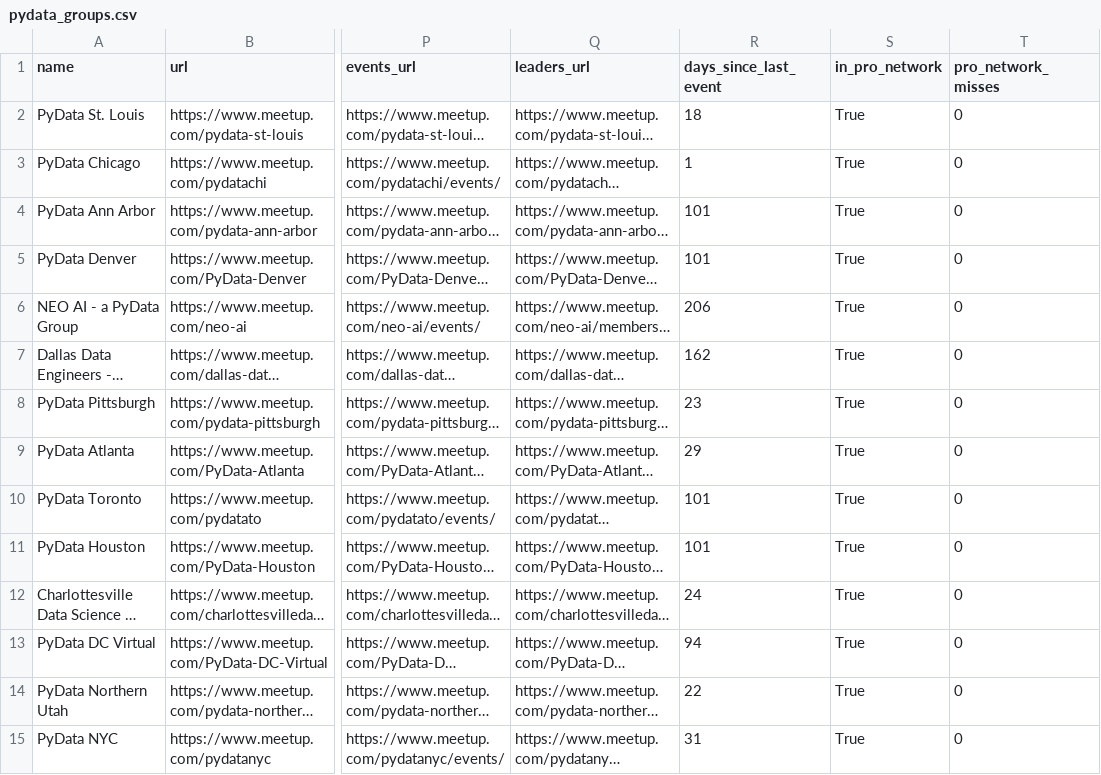
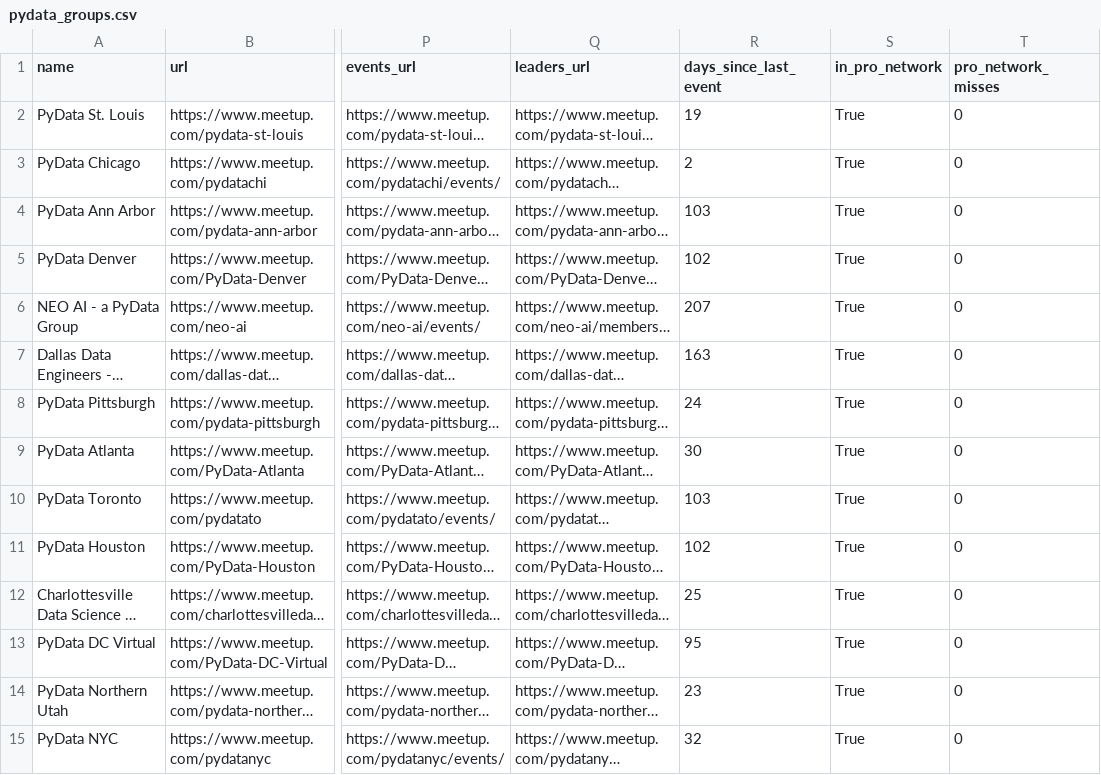
Before and after one commit to stelios-c/mapping-pydata, a CSV file: pydata_groups.csv, drawn as a sheet; only a part is shown, gaps mark what is left out; long unchanged cells end in …; the diff covers the shown part only; the diff names each change by its address in the sheet, - before the commit and + after, or states it on an @@ line.

```diff
--- a/pydata_groups.csv
+++ b/pydata_groups.csv
-R2 (days_since_last_event): 18
+R2 (days_since_last_event): 19
-R3 (days_since_last_event): 1
+R3 (days_since_last_event): 2
-R4 (days_since_last_event): 101
+R4 (days_since_last_event): 103
-R5 (days_since_last_event): 101
+R5 (days_since_last_event): 102
-R6 (days_since_last_event): 206
+R6 (days_since_last_event): 207
-R7 (days_since_last_event): 162
+R7 (days_since_last_event): 163
-R8 (days_since_last_event): 23
+R8 (days_since_last_event): 24
-R9 (days_since_last_event): 29
+R9 (days_since_last_event): 30
-R10 (days_since_last_event): 101
+R10 (days_since_last_event): 103
-R11 (days_since_last_event): 101
+R11 (days_since_last_event): 102
-R12 (days_since_last_event): 24
+R12 (days_since_last_event): 25
-R13 (days_since_last_event): 94
+R13 (days_since_last_event): 95
-R14 (days_since_last_event): 22
+R14 (days_since_last_event): 23
-R15 (days_since_last_event): 31
+R15 (days_since_last_event): 32
```
Also changed, not shown: 125 edited cells elsewhere in this file, 4 other files.
